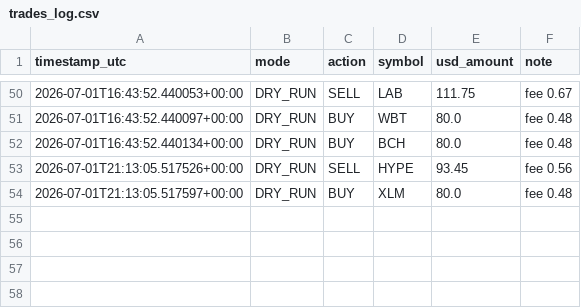
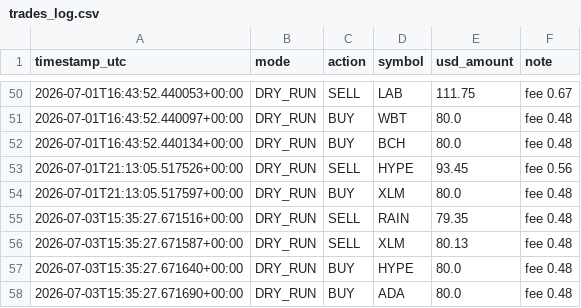
Before and after one commit to moggee69/Crypto-agent, a CSV file: trades_log.csv, drawn as a sheet; only a part is shown, gaps mark what is left out; the diff names each change by its address in the sheet, - before the commit and + after, or states it on an @@ line.

```diff
--- a/trades_log.csv
+++ b/trades_log.csv
+row 55: 2026-07-03T15:35:27.671516+00:00 | DRY_RUN | SELL | RAIN | 79.35 | fee 0.48
+row 56: 2026-07-03T15:35:27.671587+00:00 | DRY_RUN | SELL | XLM | 80.13 | fee 0.48
+row 57: 2026-07-03T15:35:27.671640+00:00 | DRY_RUN | BUY | HYPE | 80.0 | fee 0.48
+row 58: 2026-07-03T15:35:27.671690+00:00 | DRY_RUN | BUY | ADA | 80.0 | fee 0.48
```
Also changed, not shown: equity_history.csv, 1 other file.
